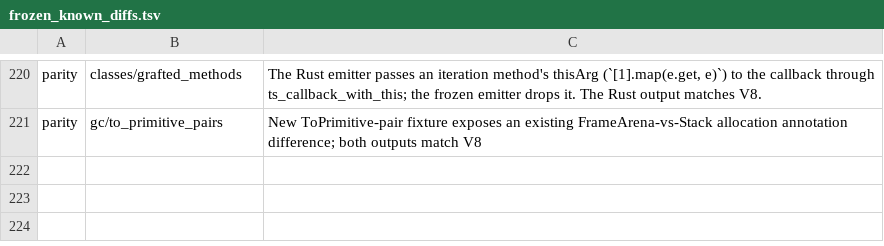
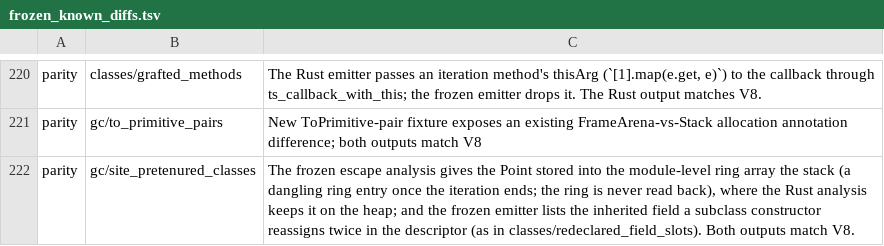
Before and after one commit to kazhiramatsu/garnet, a TSV file: scripts/frozen_known_diffs.tsv, drawn as a sheet; only a part is shown, gaps mark what is left out; the diff names each change by its address in the sheet, - before the commit and + after, or states it on an @@ line.

```diff
--- a/scripts/frozen_known_diffs.tsv
+++ b/scripts/frozen_known_diffs.tsv
+row 222: parity | gc/site_pretenured_classes | The frozen escape analysis gives the Point stored into the module-level ring array the stack (a dangling ring entry once the iteration ends; the ring is never read back), where the Rust analysis keeps it on the heap; and the frozen emitter lists the inherited field a subclass constructor reassigns twice in the descriptor (as in classes/redeclared_field_slots). Both outputs match V8.
```
Also changed, not shown: 10 other files.
